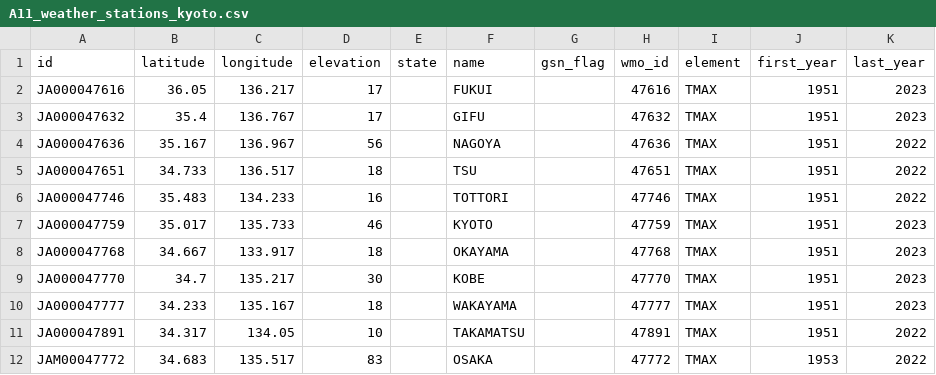
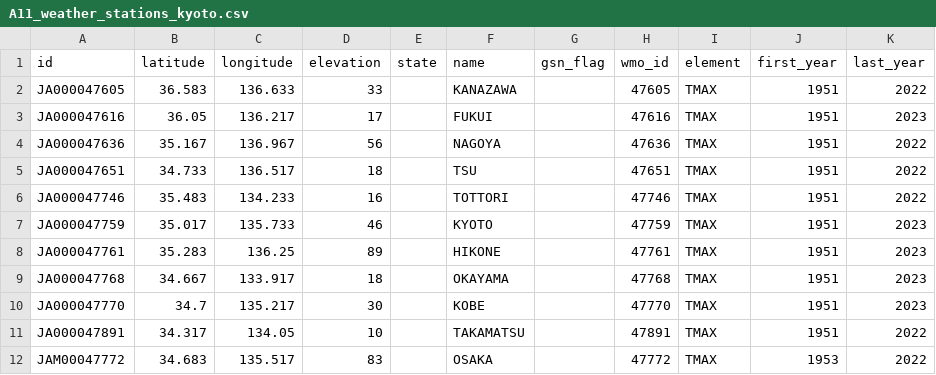
Before and after one commit to joosung-min/peak-bloom-prediction, a CSV file: code/kyoto/outputs/A11_weather_stations_kyoto.csv, drawn as a sheet.

```diff
--- a/code/kyoto/outputs/A11_weather_stations_kyoto.csv
+++ b/code/kyoto/outputs/A11_weather_stations_kyoto.csv
@@ -1,4 +1,4 @@
 "id","latitude","longitude","elevation","state","name","gsn_flag","wmo_id","element","first_year","last_year"
+"JA000047605",36.583,136.633,33,"","KANAZAWA","","47605","TMAX",1951,2022
 "JA000047616",36.05,136.217,17,"","FUKUI","","47616","TMAX",1951,2023
-"JA000047632",35.4,136.767,17,"","GIFU","","47632","TMAX",1951,2023
 "JA000047636",35.167,136.967,56,"","NAGOYA","","47636","TMAX",1951,2022
@@ -7,5 +7,5 @@
 "JA000047759",35.017,135.733,46,"","KYOTO","","47759","TMAX",1951,2023
+"JA000047761",35.283,136.25,89,"","HIKONE","","47761","TMAX",1951,2023
 "JA000047768",34.667,133.917,18,"","OKAYAMA","","47768","TMAX",1951,2023
 "JA000047770",34.7,135.217,30,"","KOBE","","47770","TMAX",1951,2023
-"JA000047777",34.233,135.167,18,"","WAKAYAMA","","47777","TMAX",1951,2023
 "JA000047891",34.317,134.05,10,"","TAKAMATSU","","47891","TMAX",1951,2022
```
Also changed, not shown: code/kyoto/outputs/A11_city_station_pairs.csv, 15 other files.
